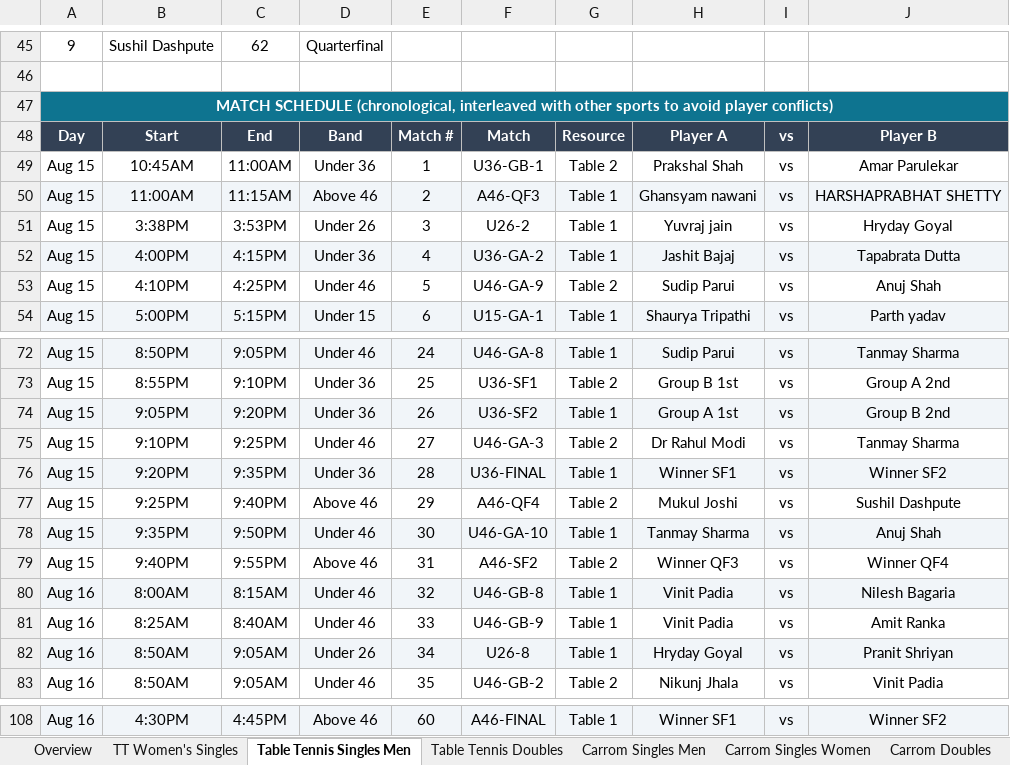
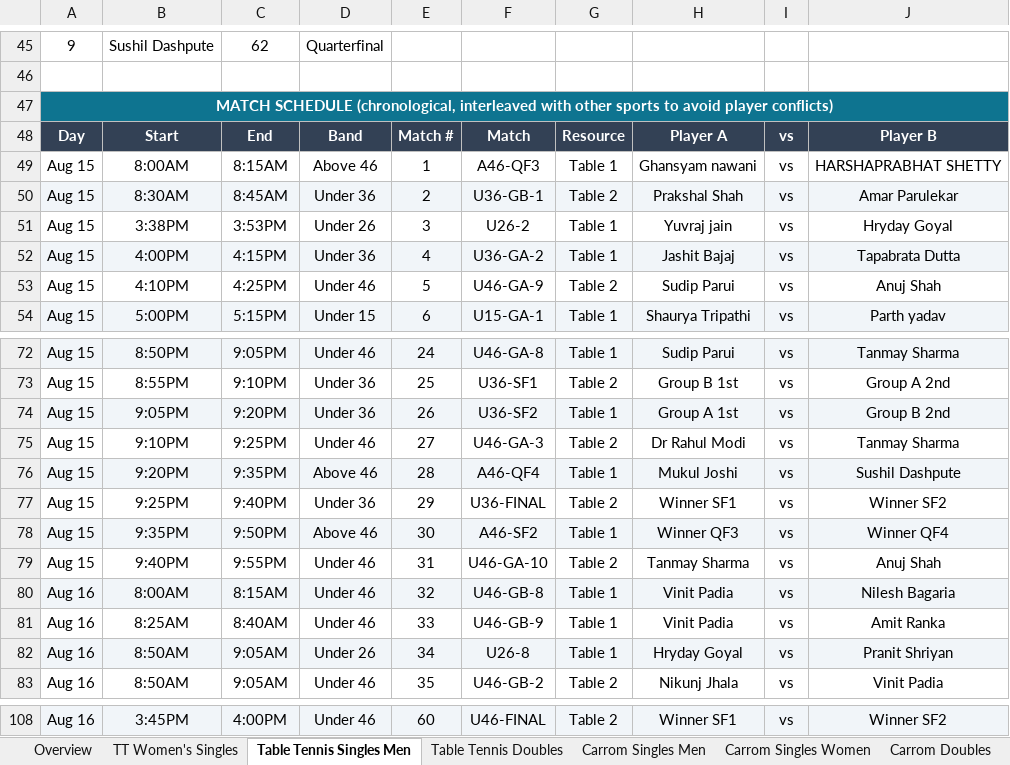
Before and after one commit to AnkitK1993/ekta-indoor-games, an Excel workbook: Ekta_Schedule_With_Matchups.xlsx, sheet Table Tennis Singles Men, drawn as a sheet; only a part is shown, gaps mark what is left out; values as stored, in another font and other column widths than the file's, no borders; removed rows and columns are numbered as before the commit, all else as after; the diff covers the shown part only; the diff names each change by its address in the sheet, - before the commit and + after, or states it on an @@ line.

```diff
--- a/Ekta_Schedule_With_Matchups.xlsx (sheet Table Tennis Singles Men)
+++ b/Ekta_Schedule_With_Matchups.xlsx (sheet Table Tennis Singles Men)
-row 49: Aug 15 | 10:45AM | 11:00AM | Under 36 | 1 | U36-GB-1 | Table 2 | Prakshal Shah | vs | Amar Parulekar
-A49:J49 fill: #F1F5F9
+A49:J49 fill: none
-B49: 11:00AM
+B49: 8:00AM
-C49: 11:15AM
+C49: 8:15AM
-E49: 2
+E49: 1
+row 50: Aug 15 | 8:30AM | 8:45AM | Under 36 | 2 | U36-GB-1 | Table 2 | Prakshal Shah | vs | Amar Parulekar
-D76: Under 36
+D76: Above 46
-F76: U36-FINAL
+F76: A46-QF4
-H76: Winner SF1
+H76: Mukul Joshi
-J76: Winner SF2
+J76: Sushil Dashpute
-D77: Above 46
+D77: Under 36
-F77: A46-QF4
+F77: U36-FINAL
-H77: Mukul Joshi
+H77: Winner SF1
-J77: Sushil Dashpute
+J77: Winner SF2
-D78: Under 46
+D78: Above 46
-F78: U46-GA-10
+F78: A46-SF2
-H78: Tanmay Sharma
+H78: Winner QF3
-J78: Anuj Shah
+J78: Winner QF4
-D79: Above 46
+D79: Under 46
-F79: A46-SF2
+F79: U46-GA-10
-H79: Winner QF3
+H79: Tanmay Sharma
-J79: Winner QF4
+J79: Anuj Shah
-B108: 4:30PM
+B108: 3:45PM
-C108: 4:45PM
+C108: 4:00PM
-D108: Above 46
+D108: Under 46
-F108: A46-FINAL
+F108: U46-FINAL
-G108: Table 1
+G108: Table 2
```
Also changed, not shown: 2 added rows, 2 removed rows, 20 edited cells and cell formats elsewhere in this sheet, sheet TT Women's Singles, sheet Table Tennis Doubles, sheet Overview, ekta-games-import-297.xlsx, 2 other files.
